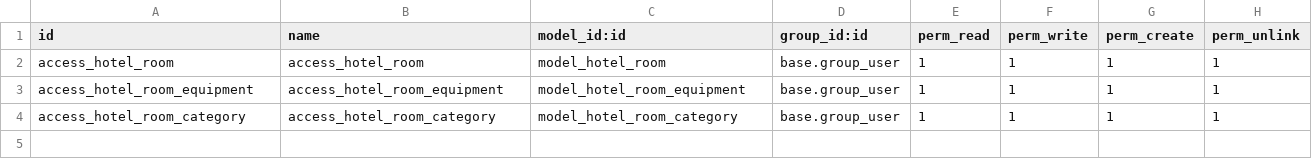
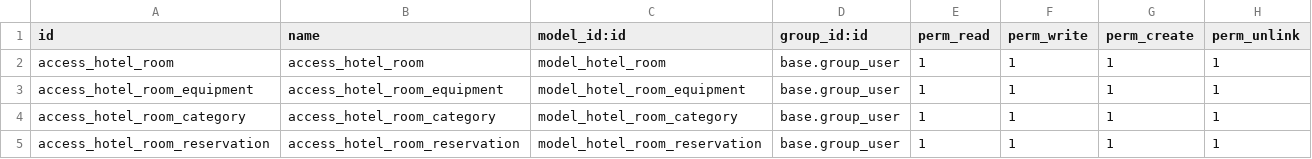
Before and after one commit to LegendaryGhost/odoo-hotel-management, a CSV file: hotel/security/ir.model.access.csv, drawn as a sheet.

Commit message:
Reservation list and form

```diff
--- a/hotel/security/ir.model.access.csv
+++ b/hotel/security/ir.model.access.csv
@@ -4 +4,2 @@ access_hotel_room_equipment,access_hotel_room_equipment,model_hotel_room_equipme
 access_hotel_room_category,access_hotel_room_category,model_hotel_room_category,base.group_user,1,1,1,1
+access_hotel_room_reservation,access_hotel_room_reservation,model_hotel_room_reservation,base.group_user,1,1,1,1
```
Also changed, not shown: 7 other files.
